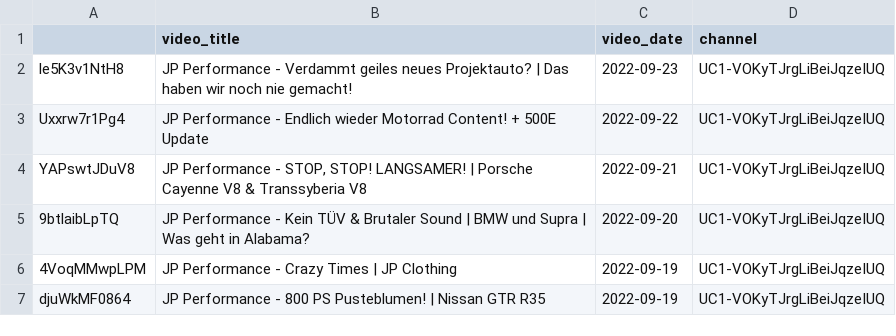
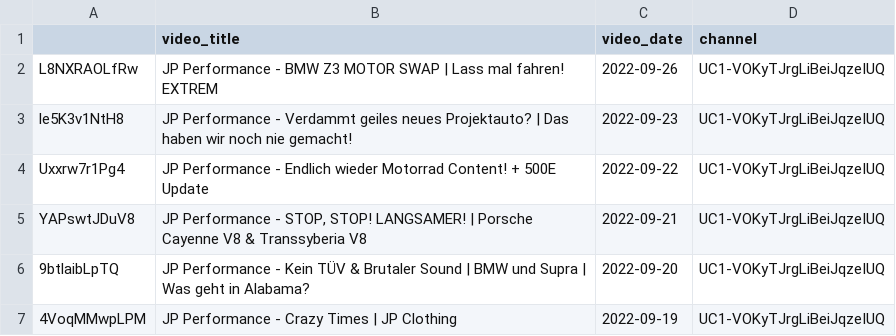
Before and after one commit to mlempp/voice_of_the_community, a CSV file: video_DataBase.csv, drawn as a sheet; only a part is shown; the shorter side is filled out with more unchanged rows; the diff names each change by its address in the sheet, - before the commit and + after, or states it on an @@ line.

```diff
--- a/video_DataBase.csv
+++ b/video_DataBase.csv
+row 2: L8NXRAOLfRw | JP Performance - BMW Z3 MOTOR SWAP | Lass mal fahren! EXTREM | 2022-09-26 | UC1-VOKyTJrgLiBeiJqzeIUQ
```
Also changed, not shown: 1 other file.
